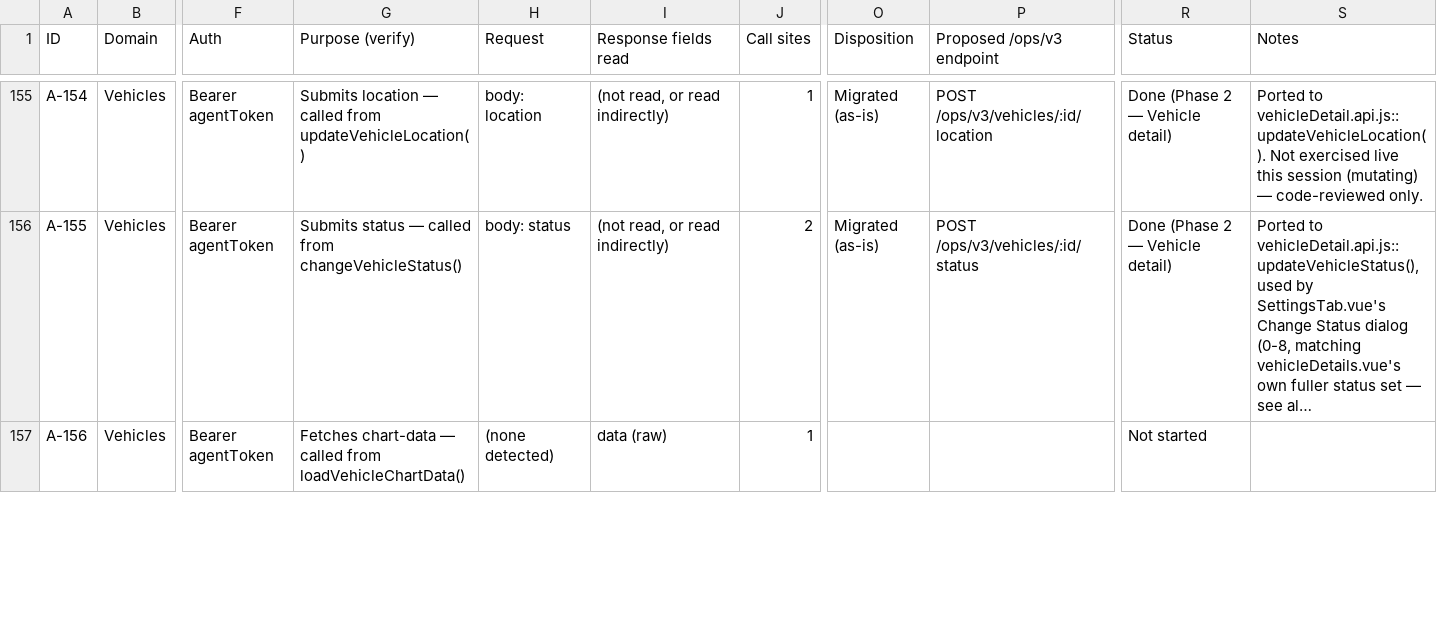
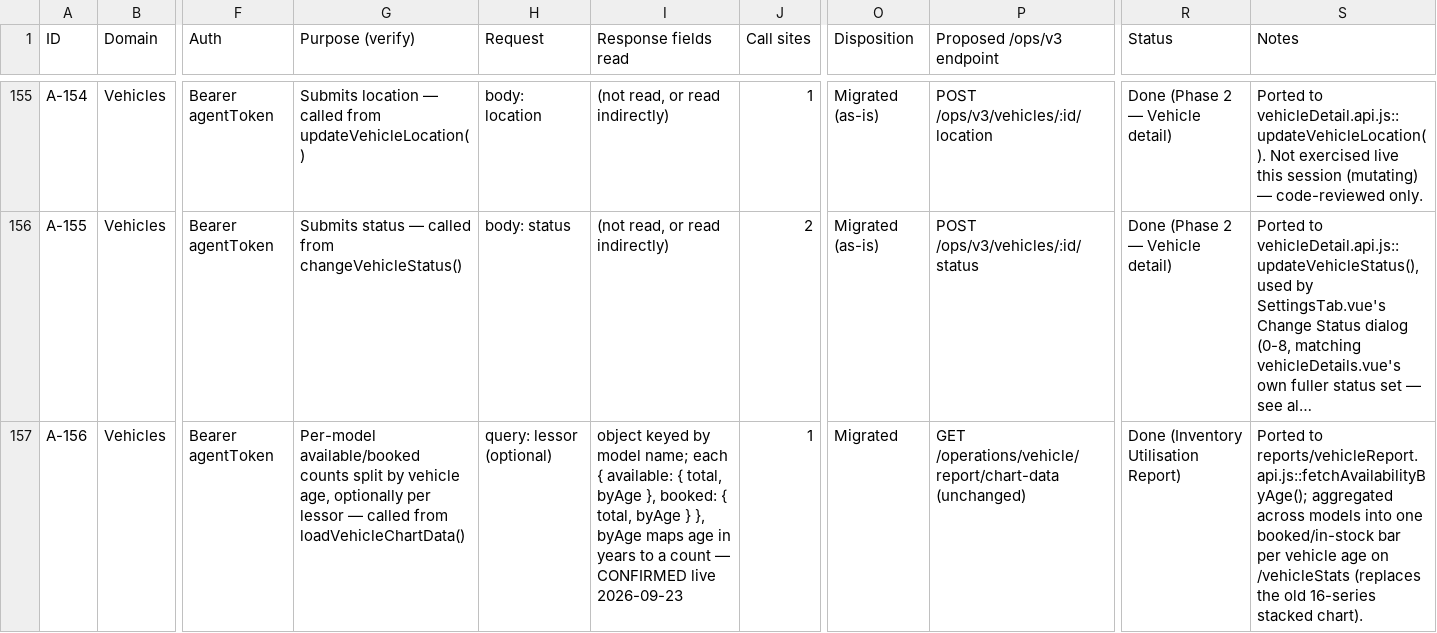
Before and after one commit to rkgupta-dev/ontrack-ops-v3, a CSV file: docs/api-inventory.csv, drawn as a sheet; only a part is shown, gaps mark what is left out; long unchanged cells end in …; the diff covers the shown part only; the diff names each change by its address in the sheet, - before the commit and + after, or states it on an @@ line.

Commit message:
feat: implement Inventory Utilisation Report with model and age breakdowns
- Added new `VehicleStatsPage.vue` to display the Inventory Utilisation Report.
- Created `StockBarList.vue` for visual representation of booked vs in-stock vehicles.
- Introduced new API endpoints for fetching vehicle report data.
- Implemented utility functions for reshaping API responses into usable formats.
- Updated routing to include the new vehicle stats page.
- Enhanced existing documentation to reflect changes in API responses and usage.
- Added tests for utility functions to ensure correct data processing.

```diff
--- a/docs/api-inventory.csv
+++ b/docs/api-inventory.csv
-G157 (Purpose (verify)): Fetches chart-data — called…
+G157 (Purpose (verify)): Per-model available/booked counts split by vehicle age, optionally per lessor — called…
-H157 (Request): (none detected)
+H157 (Request): query: lessor (optional)
-I157 (Response fields read): data (raw)
+I157 (Response fields read): object keyed by model name; each { available: { total, byAge }, booked: { total, byAge } }, byAge maps age in years to a count — CONFIRMED live 2026-09-23
-O157 (Disposition): (empty)
+O157 (Disposition): Migrated
-P157 (Proposed /ops/v3 endpoint): (empty)
+P157 (Proposed /ops/v3 endpoint): GET /operations/vehicle/report/chart-data (unchanged)
-R157 (Status): Not started
+R157 (Status): Done (Inventory Utilisation Report)
-S157 (Notes): (empty)
+S157 (Notes): Ported to reports/vehicleReport.api.js::fetchAvailabilityByAge(); aggregated across models into one booked/in-stock bar per vehicle age on /vehicleStats (replaces the old 16-series stacked chart).
```
Also changed, not shown: 23 edited cells elsewhere in this file, 11 other files.
